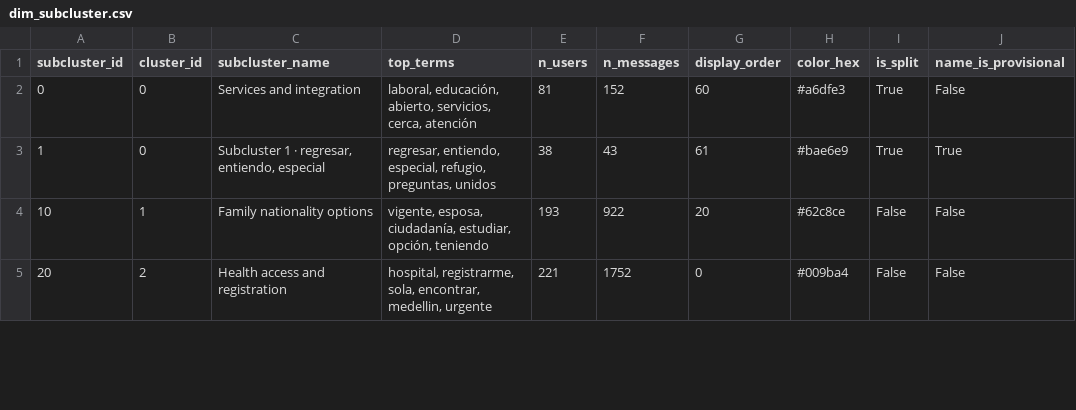
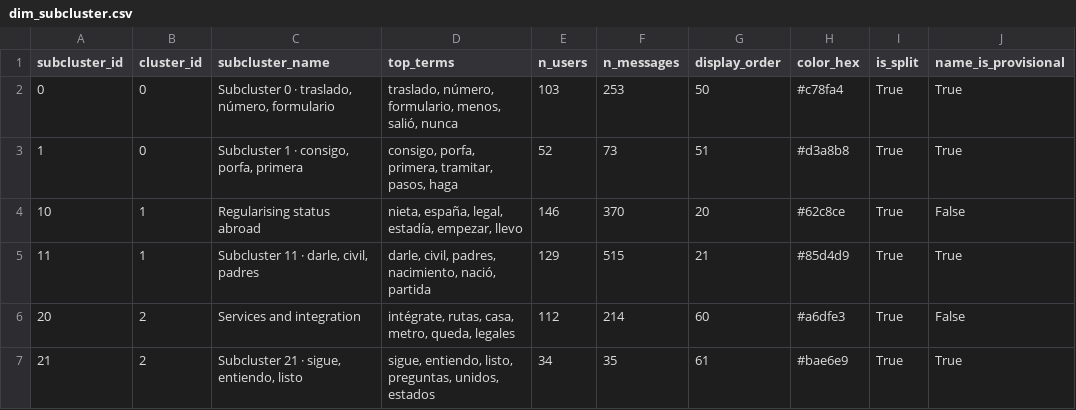
Before and after one commit to DiversaStudio/chatbot_methodology_mmc, a CSV file: exports/dim_subcluster.csv, drawn as a sheet; only a part is shown; the diff covers the shown part only.

```diff
--- a/exports/dim_subcluster.csv
+++ b/exports/dim_subcluster.csv
@@ -1,5 +1,7 @@
 subcluster_id,cluster_id,subcluster_name,top_terms,n_users,n_messages,display_order,color_hex,is_split,name_is_provisional
-0,0,Services and integration,"laboral, educación, abierto, servicios, cerca, atención",81,152,60,#a6dfe3,True,False
-1,0,"Subcluster 1 · regresar, entiendo, especial","regresar, entiendo, especial, refugio, preguntas, unidos",38,43,61,#bae6e9,True,True
-10,1,Family nationality options,"vigente, esposa, ciudadanía, estudiar, opción, teniendo",193,922,20,#62c8ce,False,False
-20,2,Health access and registration,"hospital, registrarme, sola, encontrar, medellin, urgente",221,1752,0,#009ba4,False,False
+0,0,"Subcluster 0 · traslado, número, formulario","traslado, número, formulario, menos, salió, nunca",103,253,50,#c78fa4,True,True
+1,0,"Subcluster 1 · consigo, porfa, primera","consigo, porfa, primera, tramitar, pasos, haga",52,73,51,#d3a8b8,True,True
+10,1,Regularising status abroad,"nieta, españa, legal, estadía, empezar, llevo",146,370,20,#62c8ce,True,False
+11,1,"Subcluster 11 · darle, civil, padres","darle, civil, padres, nacimiento, nació, partida",129,515,21,#85d4d9,True,True
+20,2,Services and integration,"intégrate, rutas, casa, metro, queda, legales",112,214,60,#a6dfe3,True,False
+21,2,"Subcluster 21 · sigue, entiendo, listo","sigue, entiendo, listo, preguntas, unidos, estados",34,35,61,#bae6e9,True,True
```
Also changed, not shown: 2 removed rows and 42 edited cells elsewhere in this file, exports/agg_bot_gap_entities.csv, exports/fact_message_sample.csv, 30 other files.
